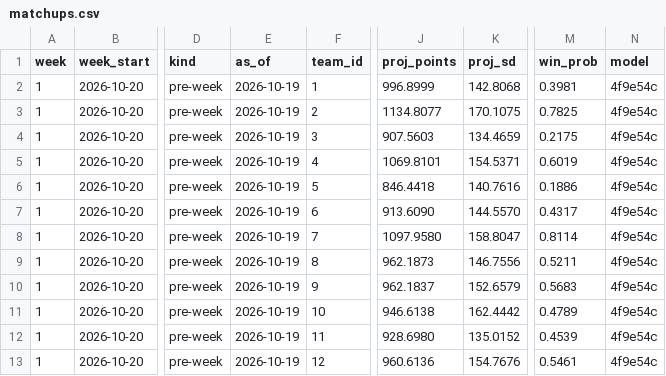
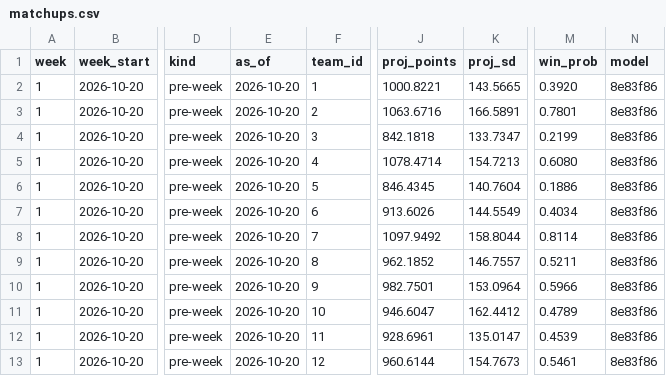
Before and after one commit to Will0Wot/Fantasy_Calculator, a CSV file: tracking/2026-27/matchups.csv, drawn as a sheet; only a part is shown, gaps mark what is left out; the diff names each change by its address in the sheet, - before the commit and + after, or states it on an @@ line.

```diff
--- a/tracking/2026-27/matchups.csv
+++ b/tracking/2026-27/matchups.csv
-E2:E13 (as_of): 2026-10-19
+E2:E13 (as_of): 2026-10-20
-J2 (proj_points): 996.8999
+J2 (proj_points): 1000.8221
-K2 (proj_sd): 142.8068
+K2 (proj_sd): 143.5665
-M2 (win_prob): 0.3981
+M2 (win_prob): 0.3920
-N2:N13 (model): 4f9e54c
+N2:N13 (model): 8e83f86
-J3 (proj_points): 1134.8077
+J3 (proj_points): 1063.6716
-K3 (proj_sd): 170.1075
+K3 (proj_sd): 166.5891
-M3 (win_prob): 0.7825
+M3 (win_prob): 0.7801
-J4 (proj_points): 907.5603
+J4 (proj_points): 842.1818
-K4 (proj_sd): 134.4659
+K4 (proj_sd): 133.7347
-M4 (win_prob): 0.2175
+M4 (win_prob): 0.2199
-J5 (proj_points): 1069.8101
+J5 (proj_points): 1078.4714
-K5 (proj_sd): 154.5371
+K5 (proj_sd): 154.7213
-M5 (win_prob): 0.6019
+M5 (win_prob): 0.6080
-J6 (proj_points): 846.4418
+J6 (proj_points): 846.4345
-K6 (proj_sd): 140.7616
+K6 (proj_sd): 140.7604
-J7 (proj_points): 913.6090
+J7 (proj_points): 913.6026
-K7 (proj_sd): 144.5570
+K7 (proj_sd): 144.5549
-M7 (win_prob): 0.4317
+M7 (win_prob): 0.4034
-J8 (proj_points): 1097.9580
+J8 (proj_points): 1097.9492
-K8 (proj_sd): 158.8047
+K8 (proj_sd): 158.8044
-J9 (proj_points): 962.1873
+J9 (proj_points): 962.1852
-K9 (proj_sd): 146.7556
+K9 (proj_sd): 146.7557
-J10 (proj_points): 962.1837
+J10 (proj_points): 982.7501
-K10 (proj_sd): 152.6579
+K10 (proj_sd): 153.0964
-M10 (win_prob): 0.5683
+M10 (win_prob): 0.5966
-J11 (proj_points): 946.6138
+J11 (proj_points): 946.6047
-K11 (proj_sd): 162.4442
+K11 (proj_sd): 162.4412
-J12 (proj_points): 928.6980
+J12 (proj_points): 928.6961
-K12 (proj_sd): 135.0152
+K12 (proj_sd): 135.0147
-J13 (proj_points): 960.6136
+J13 (proj_points): 960.6144
-K13 (proj_sd): 154.7676
+K13 (proj_sd): 154.7673
```
Also changed, not shown: tracking/2026-27/players.csv, tracking/2026-27/standings.csv.
